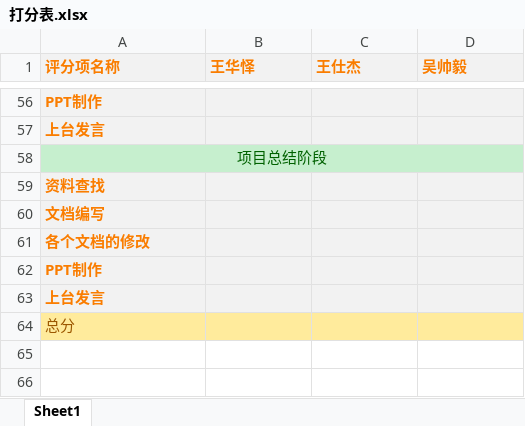
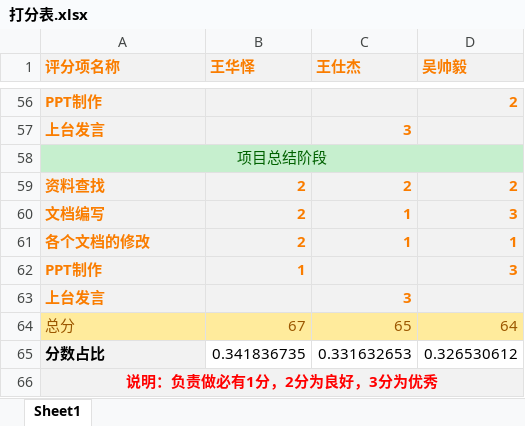
Before and after one commit to 1-518/Three-Kindoms, an Excel workbook: 项目总结/打分表.xlsx, sheet Sheet1, drawn as a sheet; only a part is shown, gaps mark what is left out; values as stored, in another font and other column widths than the file's, no borders; removed rows and columns are numbered as before the commit, all else as after; the diff covers the shown part only; the diff names each change by its address in the sheet, - before the commit and + after, or states it on an @@ line.

```diff
--- a/项目总结/打分表.xlsx (sheet Sheet1)
+++ b/项目总结/打分表.xlsx (sheet Sheet1)
-D56 (吴帅毅): (empty)
+D56 (吴帅毅): 2
-C57 (王仕杰): (empty)
+C57 (王仕杰): 3
-row 59: 资料查找
-row 60: 文档编写
-row 61: 各个文档的修改
+row 59: 资料查找 | 2 | 2 | 2
+row 60: 文档编写 | 2 | 1 | 3
+row 61: 各个文档的修改 | 2 | 1 | 1
-B62 (王华怿): (empty)
+B62 (王华怿): 1
-D62 (吴帅毅): (empty)
+D62 (吴帅毅): 3
-C63 (王仕杰): (empty)
+C63 (王仕杰): 3
+row 64: 总分 | 67 | 65 | 64
+row 65: 分数占比 | 0.341836735 | 0.331632653 | 0.326530612
-A66 (评分项名称): 总分
+A66 (评分项名称): 说明：负责做必有1分，2分为良好，3分为优秀
-A66:D66 fill: #FFEB9C
+A66:D66 fill: #F2F2F2
@@ A66 bold: off → on, text colour: #9C5700 → #FF0000, alignment: left → center @@
+A66:D66 merged
```
Also changed, not shown: 29 added rows, 29 removed rows and 22 edited cells elsewhere in this sheet, 5 other files.
